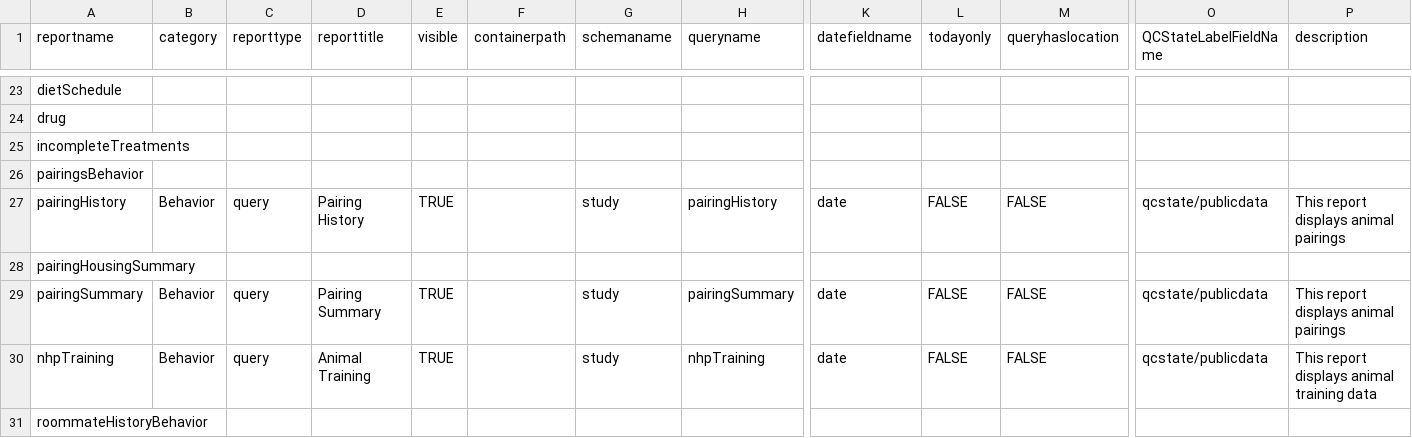
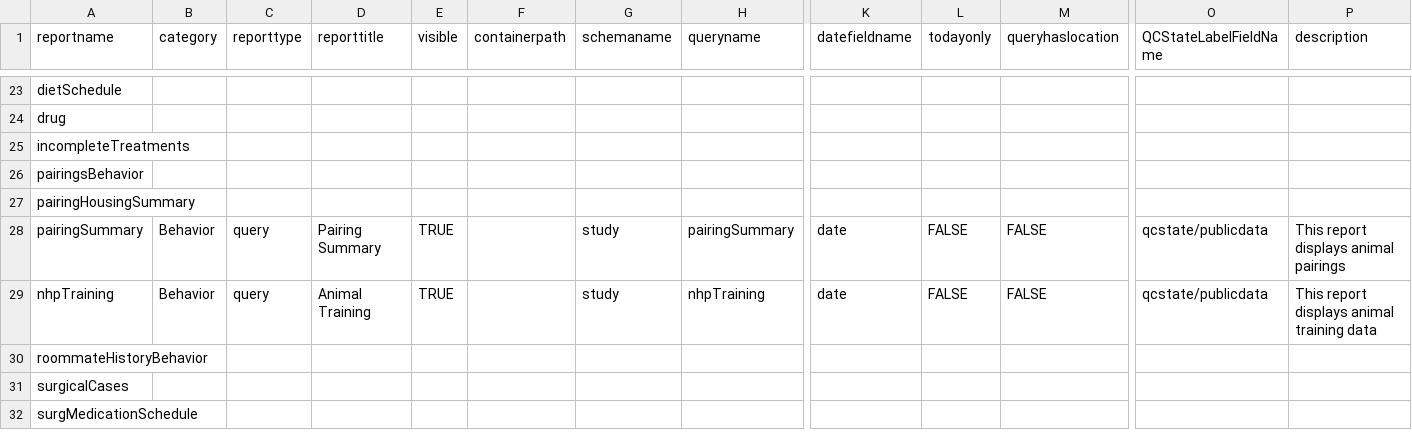
Before and after one commit to LabKey/nircEHRModules, a TSV file: nirc_ehr/resources/reports/additionalReports.tsv, drawn as a sheet; only a part is shown, gaps mark what is left out; the shorter side is filled out with more unchanged rows; rows hold the shown columns only; the diff names each change by its address in the sheet, - before the commit and + after, or states it on an @@ line.

Commit message:
Update lookups, pairing report, add 'Cagemates' to Animal Details.

```diff
--- a/nirc_ehr/resources/reports/additionalReports.tsv
+++ b/nirc_ehr/resources/reports/additionalReports.tsv
-row 27: pairingHistory | Behavior | query | Pairing History | TRUE |  | study | pairingHistory | date | FALSE | FALSE | qcstate/publicdata | This report displays animal pairings
```
Also changed, not shown: nirc_ehr/resources/data/editable_lookups.tsv, nirc_ehr/resources/data/lookup_sets.tsv, 17 other files.
